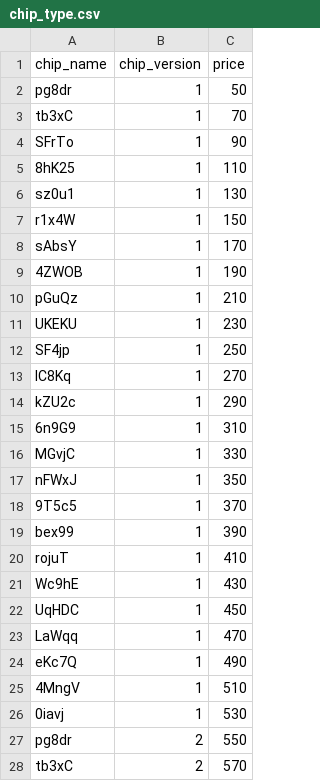
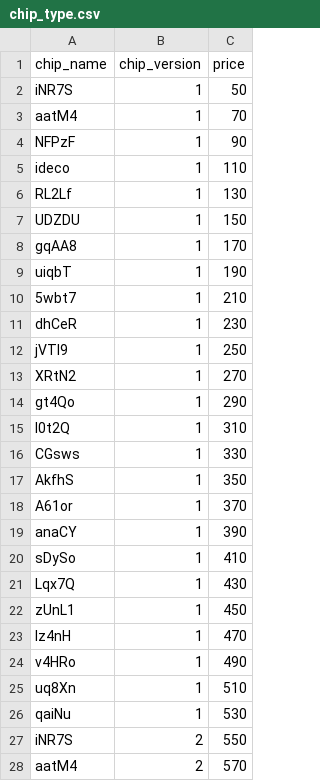
Before and after one commit to rsm-mec014/CSC3170-Database-Project, a CSV file: source/data_generation/dataset/chip_type.csv, drawn as a sheet; only a part is shown; the diff covers the shown part only.

Commit message:
chip_type_revised

```diff
--- a/source/data_generation/dataset/chip_type.csv
+++ b/source/data_generation/dataset/chip_type.csv
@@ -1,28 +1,28 @@
 chip_name,chip_version,price
-pg8dr,1,50
-tb3xC,1,70
-SFrTo,1,90
-8hK25,1,110
-sz0u1,1,130
-r1x4W,1,150
-sAbsY,1,170
-4ZWOB,1,190
-pGuQz,1,210
-UKEKU,1,230
-SF4jp,1,250
-IC8Kq,1,270
-kZU2c,1,290
-6n9G9,1,310
-MGvjC,1,330
-nFWxJ,1,350
-9T5c5,1,370
-bex99,1,390
-rojuT,1,410
-Wc9hE,1,430
-UqHDC,1,450
-LaWqq,1,470
-eKc7Q,1,490
-4MngV,1,510
-0iavj,1,530
-pg8dr,2,550
-tb3xC,2,570
+iNR7S,1,50
+aatM4,1,70
+NFPzF,1,90
+ideco,1,110
+RL2Lf,1,130
+UDZDU,1,150
+gqAA8,1,170
+uiqbT,1,190
+5wbt7,1,210
+dhCeR,1,230
+jVTl9,1,250
+XRtN2,1,270
+gt4Qo,1,290
+l0t2Q,1,310
+CGsws,1,330
+AkfhS,1,350
+A61or,1,370
+anaCY,1,390
+sDySo,1,410
+Lqx7Q,1,430
+zUnL1,1,450
+lz4nH,1,470
+v4HRo,1,490
+uq8Xn,1,510
+qaiNu,1,530
+iNR7S,2,550
+aatM4,2,570
```
Also changed, not shown: 13 edited cells elsewhere in this file.
